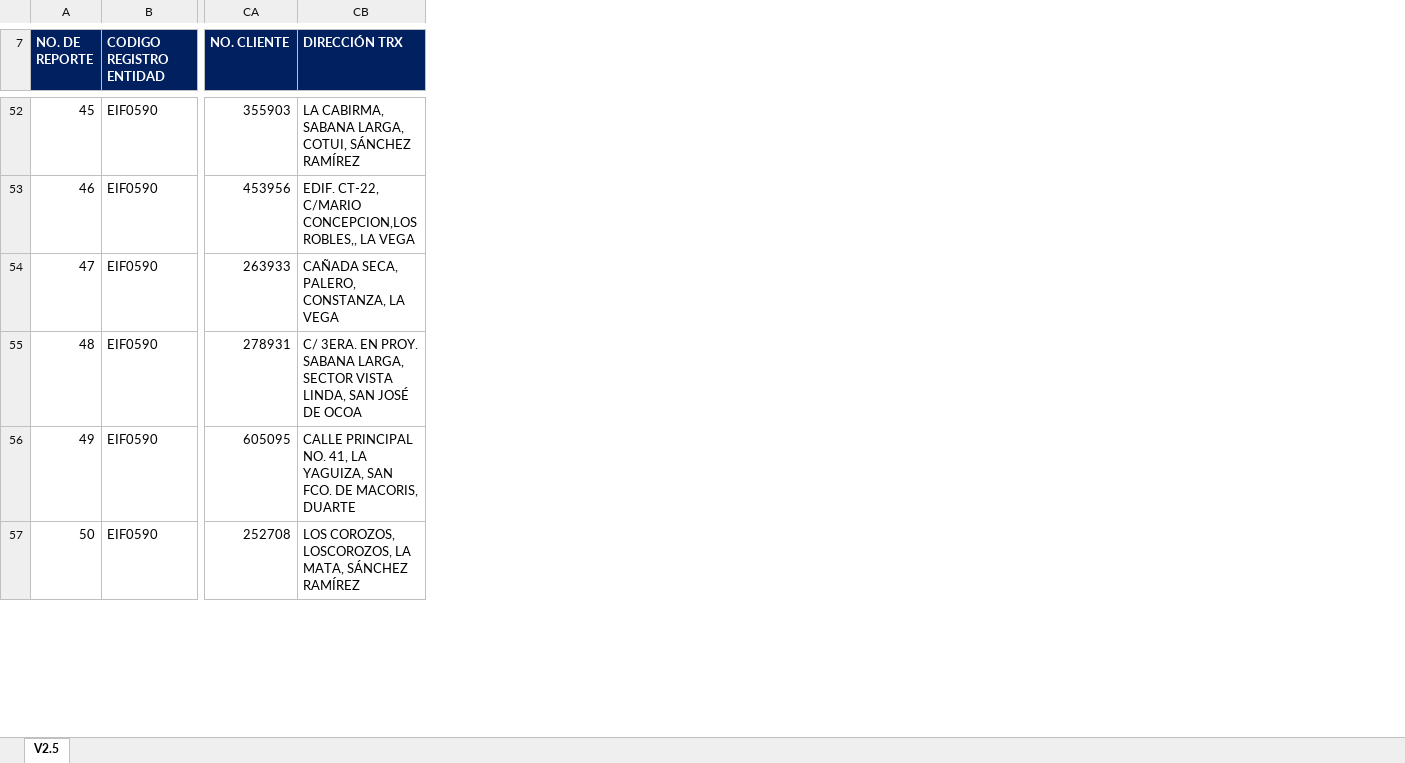
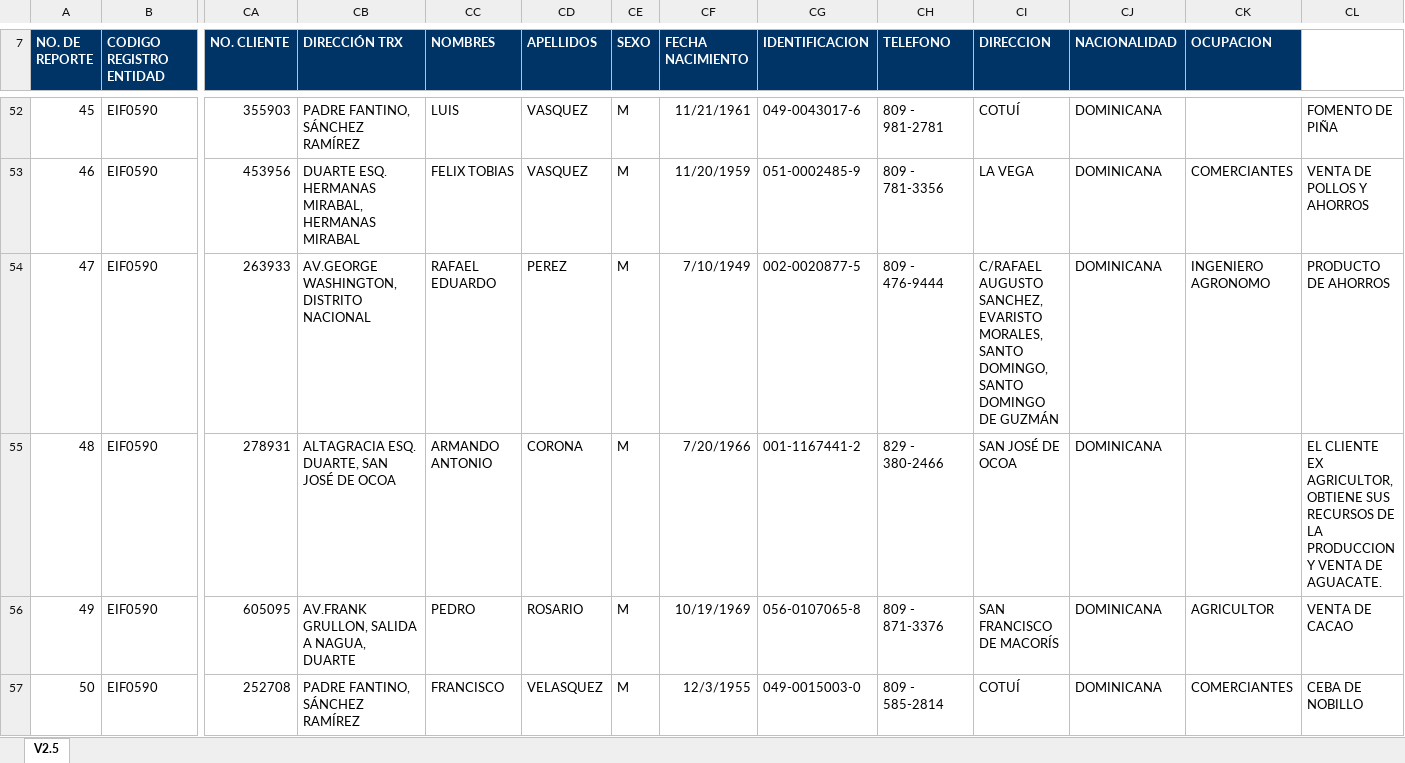
Before and after one commit to Stinger14/uaf-xml, an Excel workbook: resources/EIF0590-20210430.xlsx, sheet V2.5, drawn as a sheet; only a part is shown, gaps mark what is left out; values as stored, in another font and other column widths than the file's, no borders; charts and pictures not drawn; the diff covers the shown part only; the diff names each change by its address in the sheet, - before the commit and + after, or states it on an @@ line.

```diff
--- a/resources/EIF0590-20210430.xlsx (sheet V2.5)
+++ b/resources/EIF0590-20210430.xlsx (sheet V2.5)
+column CC (NOMBRES), rows 52-57: LUIS | FELIX TOBIAS | RAFAEL EDUARDO | ARMANDO ANTONIO | PEDRO | FRANCISCO
+column CD (APELLIDOS), rows 52-57: VASQUEZ | VASQUEZ | PEREZ | CORONA | ROSARIO | VELASQUEZ
+column CE (SEXO), rows 52-57: all M
+column CF (FECHA NACIMIENTO), rows 52-57: 11/21/1961 | 11/20/1959 | 7/10/1949 | 7/20/1966 | 10/19/1969 | 12/3/1955
+column CG (IDENTIFICACION), rows 52-57: 049-0043017-6 | 051-0002485-9 | 002-0020877-5 | 001-1167441-2 | 056-0107065-8 | 049-0015003-0
+column CH (TELEFONO), rows 52-57: 809 - 981-2781 | 809 - 781-3356 | 809 - 476-9444 | 829 - 380-2466 | 809 - 871-3376 | 809 - 585-2814
+column CI (DIRECCION), rows 52-57: COTUÍ | LA VEGA | C/RAFAEL AUGUSTO SANCHEZ, EVARISTO MORALES, SANTO DOMINGO, SANTO DOMINGO DE GUZMÁN | SAN JOSÉ DE OCOA | SAN FRANCISCO DE MACORÍS | COTUÍ
+column CJ (NACIONALIDAD), rows 52-57: all DOMINICANA
+column CK (OCUPACION), rows 53-57: COMERCIANTES | INGENIERO AGRONOMO |  | AGRICULTOR | COMERCIANTES
+column CL, rows 52-57: FOMENTO DE PIÑA | VENTA DE POLLOS Y AHORROS | PRODUCTO DE AHORROS | EL CLIENTE EX AGRICULTOR, OBTIENE SUS RECURSOS DE LA PRODUCCION Y VENTA DE AGUACATE. | VENTA DE CACAO | CEBA DE NOBILLO
-CB52 (DIRECCIÓN TRX): LA CABIRMA, SABANA LARGA, COTUI, SÁNCHEZ RAMÍREZ
+CB52 (DIRECCIÓN TRX): PADRE FANTINO, SÁNCHEZ RAMÍREZ
-CB53 (DIRECCIÓN TRX): EDIF. CT-22, C/MARIO CONCEPCION,LOS ROBLES,, LA VEGA
+CB53 (DIRECCIÓN TRX): DUARTE ESQ. HERMANAS MIRABAL, HERMANAS MIRABAL
-CB54 (DIRECCIÓN TRX): CAÑADA SECA, PALERO, CONSTANZA, LA VEGA
+CB54 (DIRECCIÓN TRX): AV.GEORGE WASHINGTON, DISTRITO NACIONAL
-CB55 (DIRECCIÓN TRX): C/ 3ERA. EN PROY. SABANA LARGA, SECTOR VISTA LINDA, SAN JOSÉ…
+CB55 (DIRECCIÓN TRX): ALTAGRACIA ESQ. DUARTE, SAN JOSÉ…
-CB56 (DIRECCIÓN TRX): CALLE PRINCIPAL NO. 41, LA YAGUIZA, SAN FCO. DE MACORIS, DUARTE
+CB56 (DIRECCIÓN TRX): AV.FRANK GRULLON, SALIDA A NAGUA, DUARTE
-CB57 (DIRECCIÓN TRX): LOS COROZOS, LOSCOROZOS, LA MATA, SÁNCHEZ RAMÍREZ
+CB57 (DIRECCIÓN TRX): PADRE FANTINO, SÁNCHEZ RAMÍREZ
```
Also changed, not shown: 304 edited cells elsewhere in this sheet, charts or pictures, Excel2Xml/representantes_de_entidades.xlsx, resources/EIF0590-20210531.xlsx, 6 other files.
